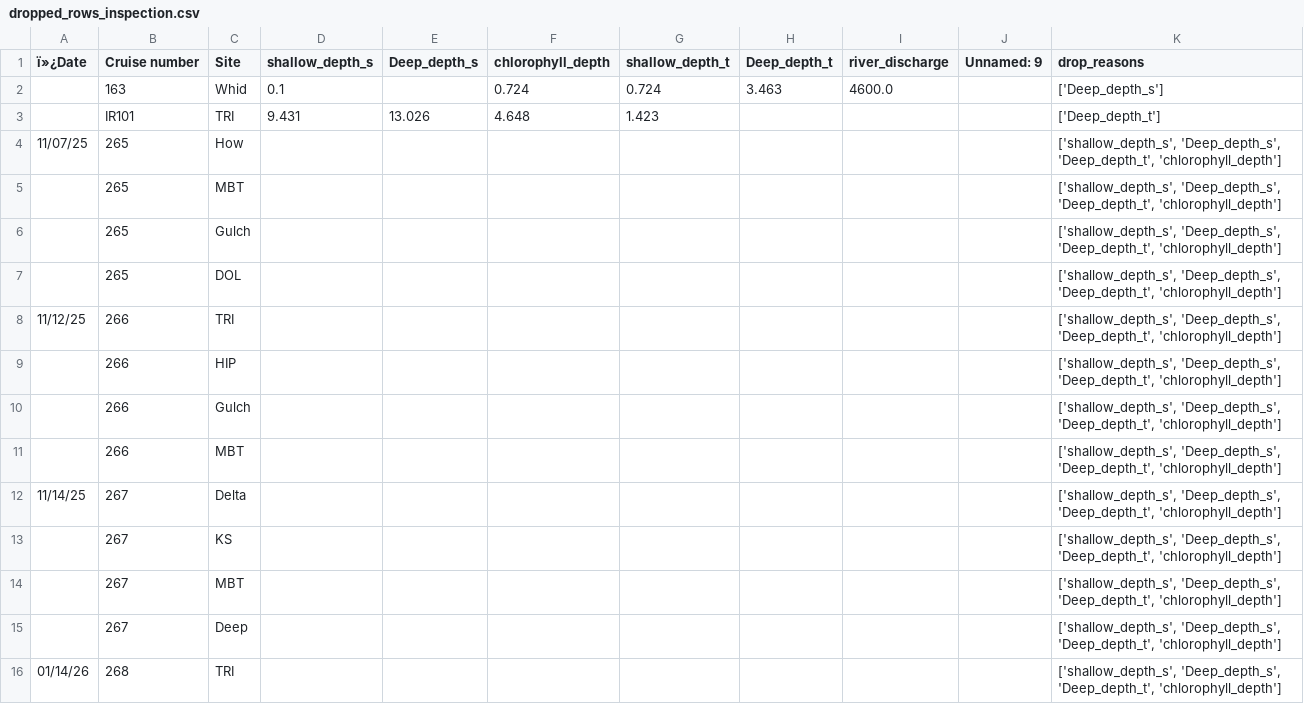
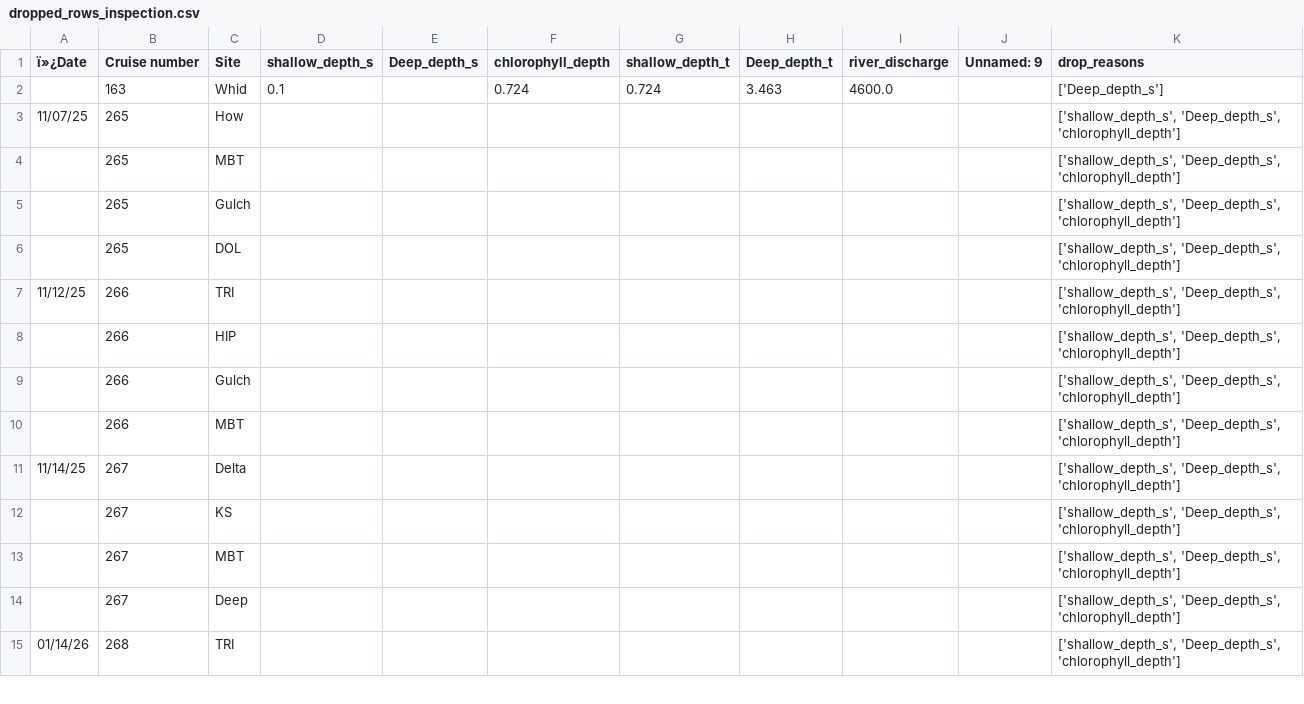
Before and after one commit to Revenant-12/Chlorocline-Predictor, a CSV file: dropped_rows_inspection.csv, drawn as a sheet; only a part is shown; the diff covers the shown part only.

```diff
--- a/dropped_rows_inspection.csv
+++ b/dropped_rows_inspection.csv
@@ -2,15 +2,14 @@
 ,163,Whid,0.1,,0.724,0.724,3.463,4600.0,,['Deep_depth_s']
-,IR101,TRI,9.431,13.026,4.648,1.423,,,,['Deep_depth_t']
-11/07/25,265,How,,,,,,,,"['shallow_depth_s', 'Deep_depth_s', 'Deep_depth_t', 'chlorophyll_depth']"
-,265,MBT,,,,,,,,"['shallow_depth_s', 'Deep_depth_s', 'Deep_depth_t', 'chlorophyll_depth']"
-,265,Gulch,,,,,,,,"['shallow_depth_s', 'Deep_depth_s', 'Deep_depth_t', 'chlorophyll_depth']"
-,265,DOL,,,,,,,,"['shallow_depth_s', 'Deep_depth_s', 'Deep_depth_t', 'chlorophyll_depth']"
-11/12/25,266,TRI,,,,,,,,"['shallow_depth_s', 'Deep_depth_s', 'Deep_depth_t', 'chlorophyll_depth']"
-,266,HIP,,,,,,,,"['shallow_depth_s', 'Deep_depth_s', 'Deep_depth_t', 'chlorophyll_depth']"
-,266,Gulch,,,,,,,,"['shallow_depth_s', 'Deep_depth_s', 'Deep_depth_t', 'chlorophyll_depth']"
-,266,MBT,,,,,,,,"['shallow_depth_s', 'Deep_depth_s', 'Deep_depth_t', 'chlorophyll_depth']"
-11/14/25,267,Delta,,,,,,,,"['shallow_depth_s', 'Deep_depth_s', 'Deep_depth_t', 'chlorophyll_depth']"
-,267,KS,,,,,,,,"['shallow_depth_s', 'Deep_depth_s', 'Deep_depth_t', 'chlorophyll_depth']"
-,267,MBT,,,,,,,,"['shallow_depth_s', 'Deep_depth_s', 'Deep_depth_t', 'chlorophyll_depth']"
-,267,Deep,,,,,,,,"['shallow_depth_s', 'Deep_depth_s', 'Deep_depth_t', 'chlorophyll_depth']"
-01/14/26,268,TRI,,,,,,,,"['shallow_depth_s', 'Deep_depth_s', 'Deep_depth_t', 'chlorophyll_depth']"
+11/07/25,265,How,,,,,,,,"['shallow_depth_s', 'Deep_depth_s', 'chlorophyll_depth']"
+,265,MBT,,,,,,,,"['shallow_depth_s', 'Deep_depth_s', 'chlorophyll_depth']"
+,265,Gulch,,,,,,,,"['shallow_depth_s', 'Deep_depth_s', 'chlorophyll_depth']"
+,265,DOL,,,,,,,,"['shallow_depth_s', 'Deep_depth_s', 'chlorophyll_depth']"
+11/12/25,266,TRI,,,,,,,,"['shallow_depth_s', 'Deep_depth_s', 'chlorophyll_depth']"
+,266,HIP,,,,,,,,"['shallow_depth_s', 'Deep_depth_s', 'chlorophyll_depth']"
+,266,Gulch,,,,,,,,"['shallow_depth_s', 'Deep_depth_s', 'chlorophyll_depth']"
+,266,MBT,,,,,,,,"['shallow_depth_s', 'Deep_depth_s', 'chlorophyll_depth']"
+11/14/25,267,Delta,,,,,,,,"['shallow_depth_s', 'Deep_depth_s', 'chlorophyll_depth']"
+,267,KS,,,,,,,,"['shallow_depth_s', 'Deep_depth_s', 'chlorophyll_depth']"
+,267,MBT,,,,,,,,"['shallow_depth_s', 'Deep_depth_s', 'chlorophyll_depth']"
+,267,Deep,,,,,,,,"['shallow_depth_s', 'Deep_depth_s', 'chlorophyll_depth']"
+01/14/26,268,TRI,,,,,,,,"['shallow_depth_s', 'Deep_depth_s', 'chlorophyll_depth']"
```
Also changed, not shown: 15 edited cells elsewhere in this file, 3 other files.
